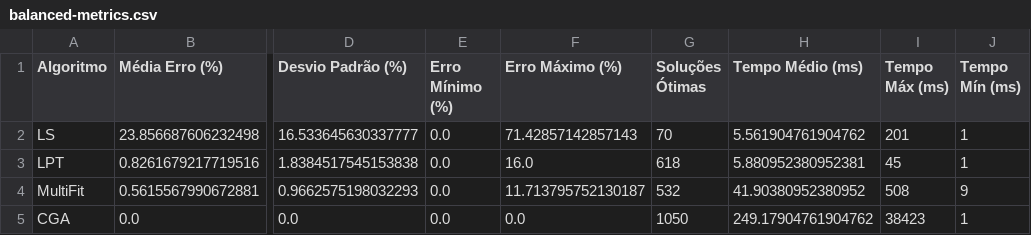
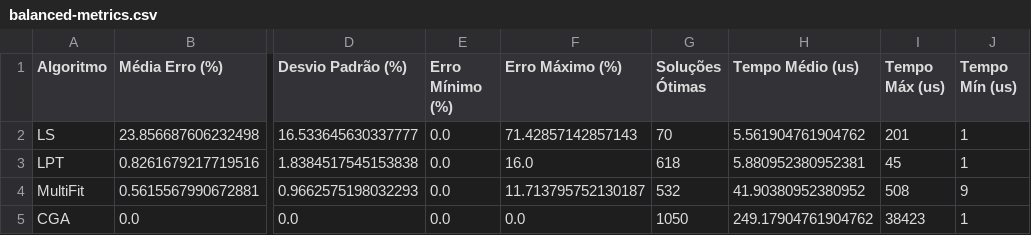
Before and after one commit to PedroLucas63/n-partition, a CSV file: results/balanced-metrics.csv, drawn as a sheet; only a part is shown, gaps mark what is left out; the diff names each change by its address in the sheet, - before the commit and + after, or states it on an @@ line.

```diff
--- a/results/balanced-metrics.csv
+++ b/results/balanced-metrics.csv
-H1: Tempo Médio (ms)
+H1: Tempo Médio (us)
-I1: Tempo Máx (ms)
+I1: Tempo Máx (us)
-J1: Tempo Mín (ms)
+J1: Tempo Mín (us)
```
Also changed, not shown: results/random-metrics.csv, 1 other file.
